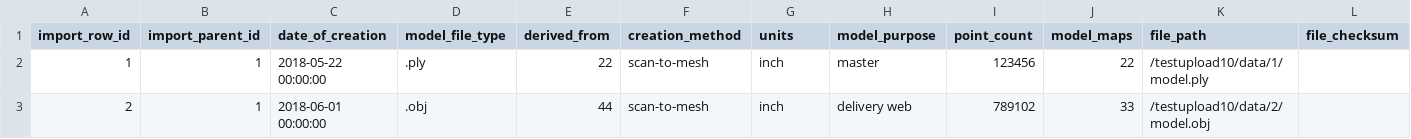
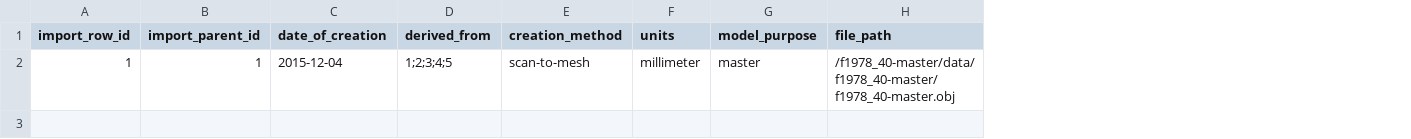
Before and after one commit to Smithsonian/dporepo, a CSV file: web/csv/models_ex.csv, drawn as a sheet; removed rows and columns are numbered as before the commit, all else as after; the diff names each change by its address in the sheet, - before the commit and + after, or states it on an @@ line.

```diff
--- a/web/csv/models_ex.csv
+++ b/web/csv/models_ex.csv
-column D (model_file_type), row 2: .ply
-column I (point_count), row 2: 123456
-column J (model_maps), row 2: 22
-column L (file_checksum), empty
-C2 (date_of_creation): 2018-05-22 00:00:00
+C2 (date_of_creation): 2015-12-04
-D2 (derived_from): 22
+D2 (derived_from): 1;2;3;4;5
-F2 (units): inch
+F2 (units): millimeter
-H2 (file_path): /testupload10/data/1/model.ply
+H2 (file_path): /f1978_40-master/data/f1978_40-master/f1978_40-master.obj
-row 3: 2 | 1 | 2018-06-01 00:00:00 | .obj | 44 | scan-to-mesh | inch | delivery web | 789102 | 33 | /testupload10/data/2/model.obj
```
Also changed, not shown: web/csv/subjects_ex.csv, 3 other files.
